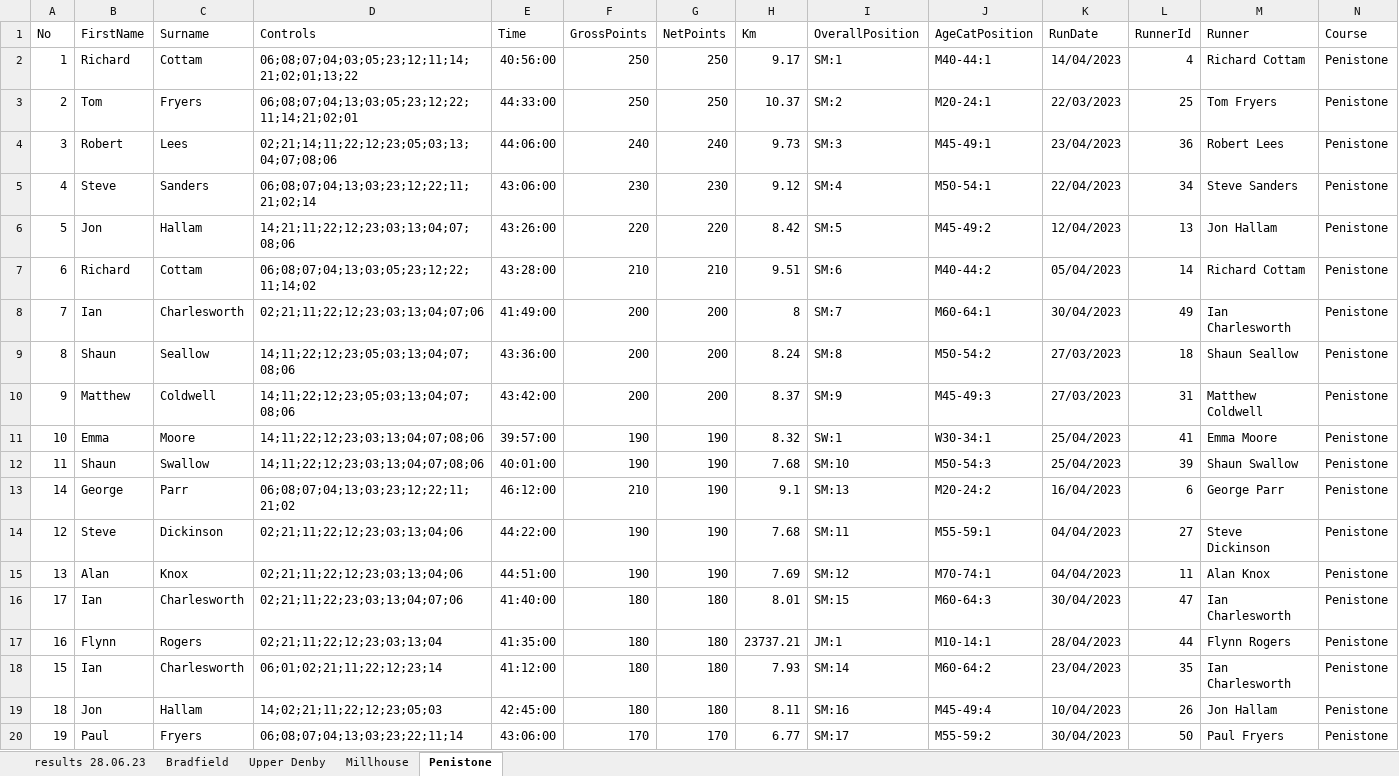
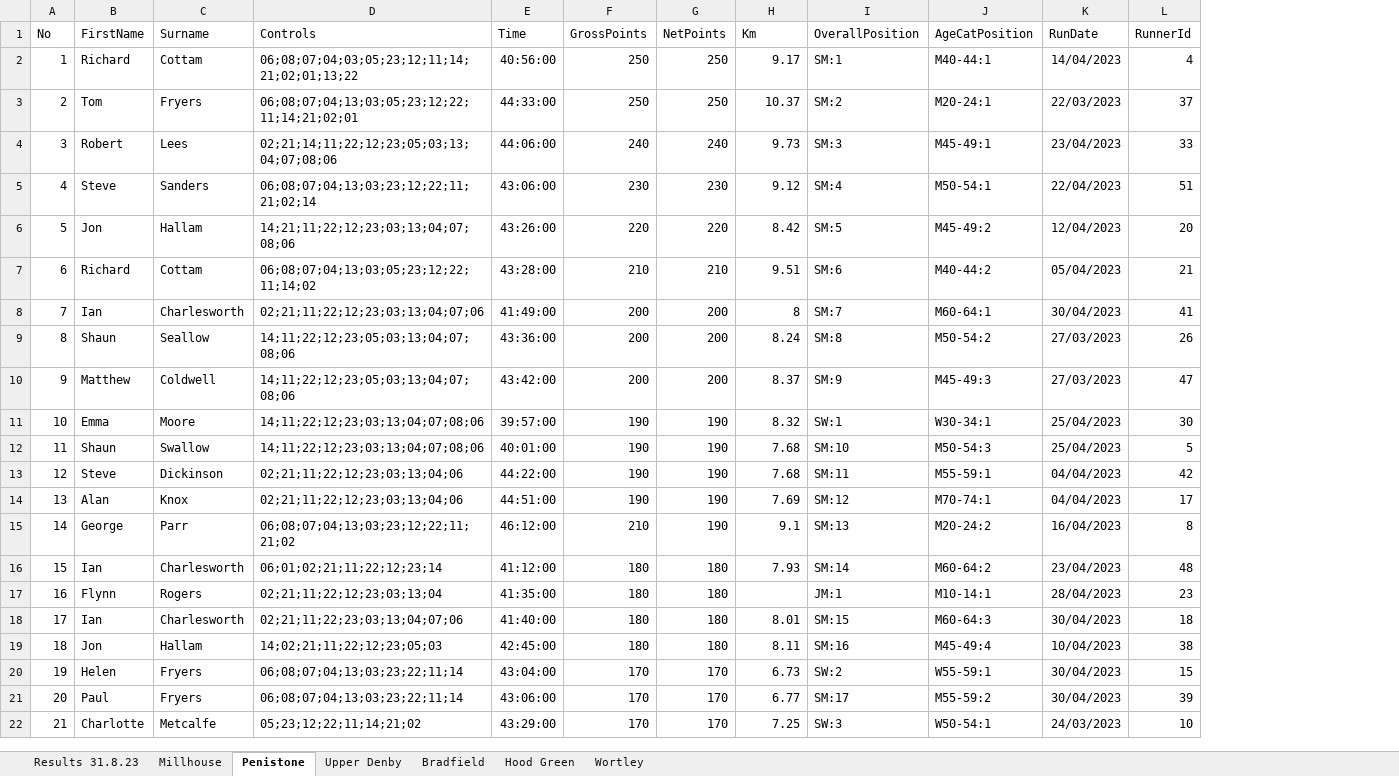
Before and after one commit to chrismhodgson/nextjs-pfrac, an Excel workbook: public/static/results/orienteering/latest-results.xlsx, sheet Penistone, drawn as a sheet; only a part is shown; values as stored, in another font and other column widths than the file's, no borders; charts and pictures not drawn; removed rows and columns are numbered as before the commit, all else as after; the diff covers the shown part only; the diff names each change by its address in the sheet, - before the commit and + after, or states it on an @@ line.

Commit message:
orienteering results

```diff
--- a/public/static/results/orienteering/latest-results.xlsx (sheet Penistone)
+++ b/public/static/results/orienteering/latest-results.xlsx (sheet Penistone)
-sheet tab: results 28.06.23
+sheet tab: Results 31.8.23
+sheet tab: Hood Green
+sheet tab: Wortley
@@ sheet tab order changed: Results 31.8.23 | Millhouse | Penistone | Upper Denby | Bradfield | Hood Green | Wortley @@
-column M (Runner), rows 2-12: Richard Cottam | Tom Fryers | Robert Lees | Steve Sanders | Jon Hallam | Richard Cottam | Ian Charlesworth | Shaun Seallow | Matthew Coldwell | Emma Moore | Shaun Swallow; rows 14-15: Steve Dickinson | Alan Knox; rows 18-20: Ian Charlesworth | Jon Hallam | Paul Fryers
-column N (Course), rows 2-12: all Penistone; rows 14-15: Penistone | Penistone; rows 18-20: all Penistone
-L3 (RunnerId): 25
+L3 (RunnerId): 37
-L4 (RunnerId): 36
+L4 (RunnerId): 33
-L5 (RunnerId): 34
+L5 (RunnerId): 51
-L6 (RunnerId): 13
+L6 (RunnerId): 20
-L7 (RunnerId): 14
+L7 (RunnerId): 21
-L8 (RunnerId): 49
+L8 (RunnerId): 41
-L9 (RunnerId): 18
+L9 (RunnerId): 26
-L10 (RunnerId): 31
+L10 (RunnerId): 47
-L11 (RunnerId): 41
+L11 (RunnerId): 30
-L12 (RunnerId): 39
+L12 (RunnerId): 5
-row 13: 14 | George | Parr | 06;08;07;04;13;03;23;12;22;11;21;02 | 46:12:00 | 210 | 190 | 9.1 | SM:13 | M20-24:2 | 16/04/2023 | 6 | George Parr | Penistone
-L13 (RunnerId): 27
+L13 (RunnerId): 42
-L14 (RunnerId): 11
+L14 (RunnerId): 17
-row 16: 17 | Ian | Charlesworth | 02;21;11;22;23;03;13;04;07;06 | 41:40:00 | 180 | 180 | 8.01 | SM:15 | M60-64:3 | 30/04/2023 | 47 | Ian Charlesworth | Penistone
-row 17: 16 | Flynn | Rogers | 02;21;11;22;12;23;03;13;04 | 41:35:00 | 180 | 180 | 23737.21 | JM:1 | M10-14:1 | 28/04/2023 | 44 | Flynn Rogers | Penistone
+row 15: 14 | George | Parr | 06;08;07;04;13;03;23;12;22;11;21;02 | 46:12:00 | 210 | 190 | 9.1 | SM:13 | M20-24:2 | 16/04/2023 | 8
-L16 (RunnerId): 35
+L16 (RunnerId): 48
+row 17: 16 | Flynn | Rogers | 02;21;11;22;12;23;03;13;04 | 41:35:00 | 180 | 180 |  | JM:1 | M10-14:1 | 28/04/2023 | 23
+row 18: 17 | Ian | Charlesworth | 02;21;11;22;23;03;13;04;07;06 | 41:40:00 | 180 | 180 | 8.01 | SM:15 | M60-64:3 | 30/04/2023 | 18
-L19 (RunnerId): 26
+L19 (RunnerId): 38
-B20 (FirstName): Paul
+B20 (FirstName): Helen
-E20 (Time): 43:06:00
+E20 (Time): 43:04:00
-H20 (Km): 6.77
+H20 (Km): 6.73
-I20 (OverallPosition): SM:17
+I20 (OverallPosition): SW:2
-J20 (AgeCatPosition): M55-59:2
+J20 (AgeCatPosition): W55-59:1
-L20 (RunnerId): 50
+L20 (RunnerId): 15
+row 21: 20 | Paul | Fryers | 06;08;07;04;13;03;23;22;11;14 | 43:06:00 | 170 | 170 | 6.77 | SM:17 | M55-59:2 | 30/04/2023 | 39
+row 22: 21 | Charlotte | Metcalfe | 05;23;12;22;11;14;21;02 | 43:29:00 | 170 | 170 | 7.25 | SW:3 | W50-54:1 | 24/03/2023 | 10
```
Also changed, not shown: 6 added rows, 9 removed rows and 44 edited cells elsewhere in this sheet, sheet Millhouse, sheet Upper Denby, sheet Results 31.8.23, sheet Bradfield, charts or pictures.
